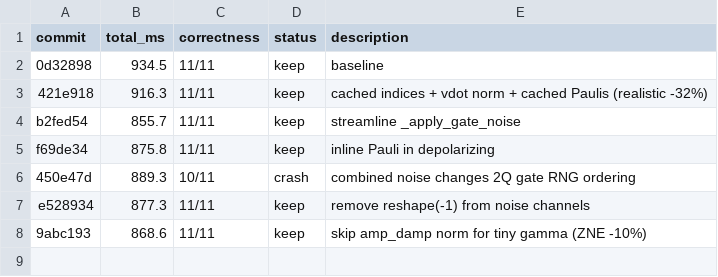
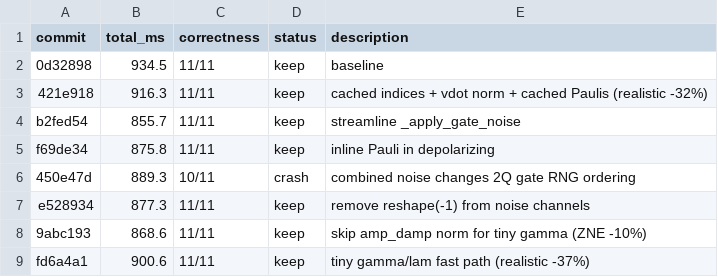
Before and after one commit to jonirajala/tinyqubit, a TSV file: results.tsv, drawn as a sheet; the diff names each change by its address in the sheet, - before the commit and + after, or states it on an @@ line.

Commit message:
realistic_noise: skip negligible channels (gamma/lam < 1e-5)

```diff
--- a/results.tsv
+++ b/results.tsv
+row 9: fd6a4a1 | 900.6 | 11/11 | keep | tiny gamma/lam fast path (realistic -37%)
```
Also changed, not shown: 2 other files.
